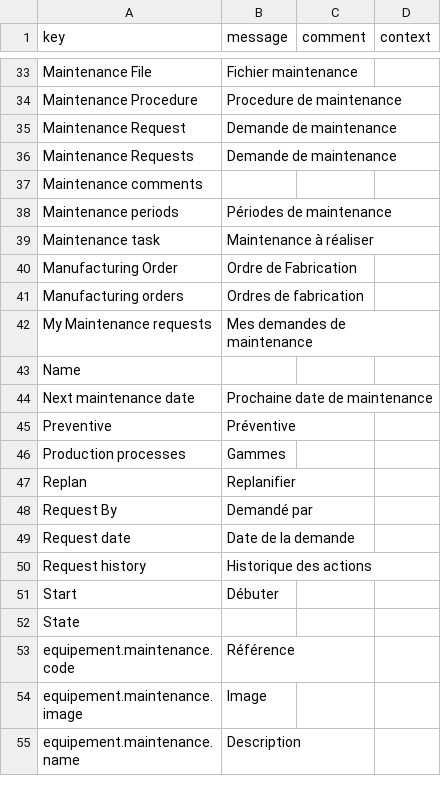
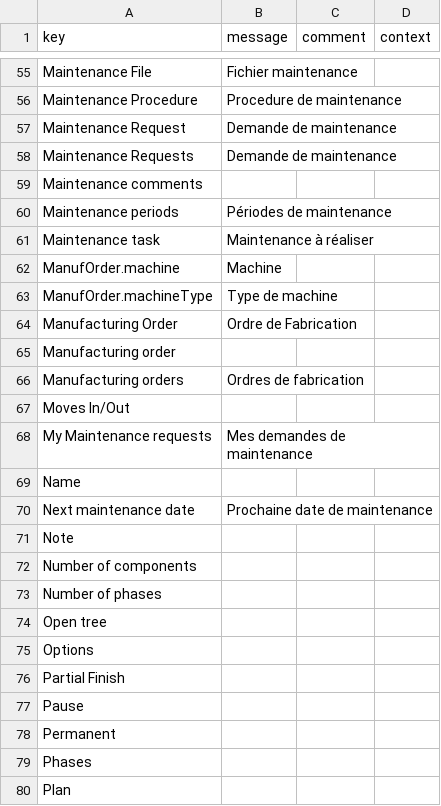
Before and after one commit to axelor/axelor-addons, a CSV file: axelor-maintenance/src/main/resources/i18n/messages_fr.csv, drawn as a sheet; only a part is shown, gaps mark what is left out; the shorter side is filled out with more unchanged rows; the diff covers the shown part only.

Commit message:
Feature RM#16566 - MANUFORDER, PRODPROCESS, BILLOFMATERIAL : Create a Type field

```diff
--- a/axelor-maintenance/src/main/resources/i18n/messages_fr.csv
+++ b/axelor-maintenance/src/main/resources/i18n/messages_fr.csv
@@ -39,4 +61,8 @@
 "Maintenance task","Maintenance à réaliser",,
+"ManufOrder.machine","Machine",,
+"ManufOrder.machineType","Type de machine",,
 "Manufacturing Order","Ordre de Fabrication",,
+"Manufacturing order",,,
 "Manufacturing orders","Ordres de fabrication",,
+"Moves In/Out",,,
 "My Maintenance requests","Mes demandes de maintenance",,
@@ -44 +70,11 @@
 "Next maintenance date","Prochaine date de maintenance",,
+"Note",,,
+"Number of components",,,
+"Number of phases",,,
+"Open tree",,,
+"Options",,,
+"Partial Finish",,,
+"Pause",,,
+"Permanent",,,
+"Phases",,,
+"Plan",,,
```
Also changed, not shown: 46 added rows elsewhere in this file, 26 other files.
